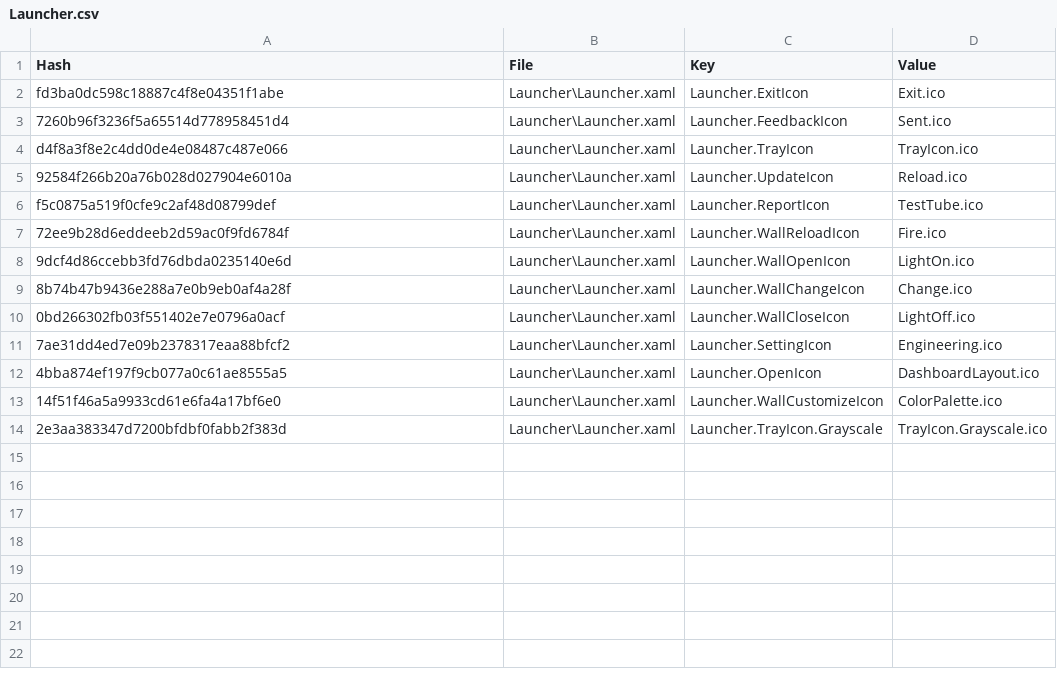
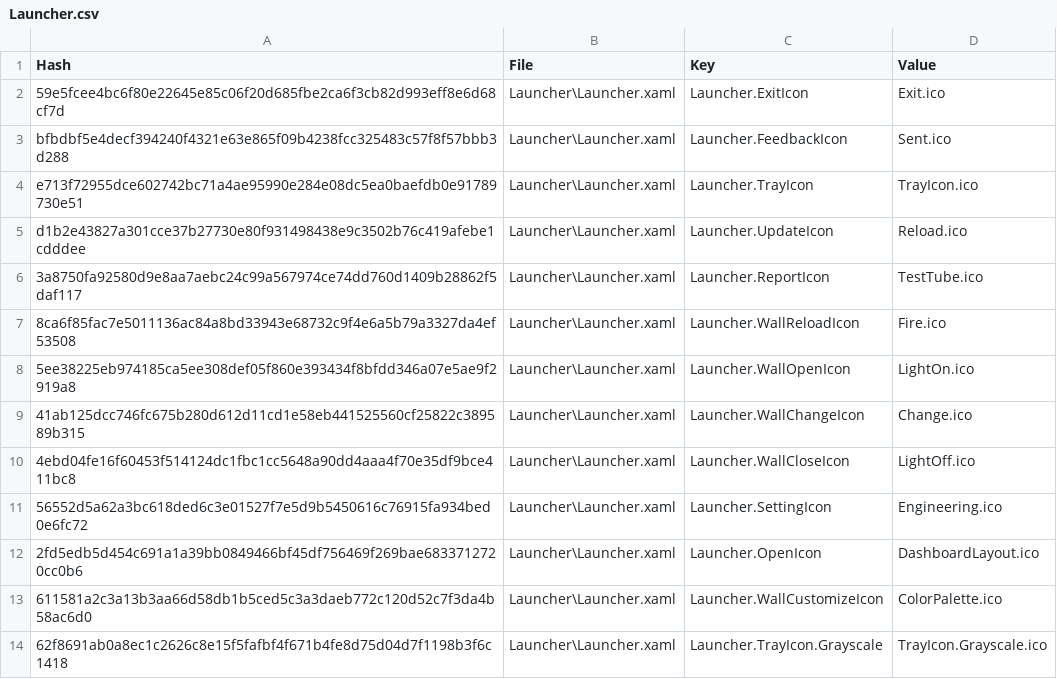
Before and after one commit to SassMaate/Wallpaper, a CSV file: .localize/Launcher.csv, drawn as a sheet.

```diff
--- a/.localize/Launcher.csv
+++ b/.localize/Launcher.csv
@@ -1,14 +1,14 @@
 Hash,File,Key,Value
-fd3ba0dc598c18887c4f8e04351f1abe,Launcher\Launcher.xaml,Launcher.ExitIcon,Exit.ico
-7260b96f3236f5a65514d778958451d4,Launcher\Launcher.xaml,Launcher.FeedbackIcon,Sent.ico
-d4f8a3f8e2c4dd0de4e08487c487e066,Launcher\Launcher.xaml,Launcher.TrayIcon,TrayIcon.ico
-92584f266b20a76b028d027904e6010a,Launcher\Launcher.xaml,Launcher.UpdateIcon,Reload.ico
-f5c0875a519f0cfe9c2af48d08799def,Launcher\Launcher.xaml,Launcher.ReportIcon,TestTube.ico
-72ee9b28d6eddeeb2d59ac0f9fd6784f,Launcher\Launcher.xaml,Launcher.WallReloadIcon,Fire.ico
-9dcf4d86ccebb3fd76dbda0235140e6d,Launcher\Launcher.xaml,Launcher.WallOpenIcon,LightOn.ico
-8b74b47b9436e288a7e0b9eb0af4a28f,Launcher\Launcher.xaml,Launcher.WallChangeIcon,Change.ico
-0bd266302fb03f551402e7e0796a0acf,Launcher\Launcher.xaml,Launcher.WallCloseIcon,LightOff.ico
-7ae31dd4ed7e09b2378317eaa88bfcf2,Launcher\Launcher.xaml,Launcher.SettingIcon,Engineering.ico
-4bba874ef197f9cb077a0c61ae8555a5,Launcher\Launcher.xaml,Launcher.OpenIcon,DashboardLayout.ico
-14f51f46a5a9933cd61e6fa4a17bf6e0,Launcher\Launcher.xaml,Launcher.WallCustomizeIcon,ColorPalette.ico
-2e3aa383347d7200bfdbf0fabb2f383d,Launcher\Launcher.xaml,Launcher.TrayIcon.Grayscale,TrayIcon.Grayscale.ico
+59e5fcee4bc6f80e22645e85c06f20d685fbe2ca6f3cb82d993eff8e6d68cf7d,Launcher\Launcher.xaml,Launcher.ExitIcon,Exit.ico
+bfbdbf5e4decf394240f4321e63e865f09b4238fcc325483c57f8f57bbb3d288,Launcher\Launcher.xaml,Launcher.FeedbackIcon,Sent.ico
+e713f72955dce602742bc71a4ae95990e284e08dc5ea0baefdb0e91789730e51,Launcher\Launcher.xaml,Launcher.TrayIcon,TrayIcon.ico
+d1b2e43827a301cce37b27730e80f931498438e9c3502b76c419afebe1cdddee,Launcher\Launcher.xaml,Launcher.UpdateIcon,Reload.ico
+3a8750fa92580d9e8aa7aebc24c99a567974ce74dd760d1409b28862f5daf117,Launcher\Launcher.xaml,Launcher.ReportIcon,TestTube.ico
+8ca6f85fac7e5011136ac84a8bd33943e68732c9f4e6a5b79a3327da4ef53508,Launcher\Launcher.xaml,Launcher.WallReloadIcon,Fire.ico
+5ee38225eb974185ca5ee308def05f860e393434f8bfdd346a07e5ae9f2919a8,Launcher\Launcher.xaml,Launcher.WallOpenIcon,LightOn.ico
+41ab125dcc746fc675b280d612d11cd1e58eb441525560cf25822c389589b315,Launcher\Launcher.xaml,Launcher.WallChangeIcon,Change.ico
+4ebd04fe16f60453f514124dc1fbc1cc5648a90dd4aaa4f70e35df9bce411bc8,Launcher\Launcher.xaml,Launcher.WallCloseIcon,LightOff.ico
+56552d5a62a3bc618ded6c3e01527f7e5d9b5450616c76915fa934bed0e6fc72,Launcher\Launcher.xaml,Launcher.SettingIcon,Engineering.ico
+2fd5edb5d454c691a1a39bb0849466bf45df756469f269bae6833712720cc0b6,Launcher\Launcher.xaml,Launcher.OpenIcon,DashboardLayout.ico
+611581a2c3a13b3aa66d58db1b5ced5c3a3daeb772c120d52c7f3da4b58ac6d0,Launcher\Launcher.xaml,Launcher.WallCustomizeIcon,ColorPalette.ico
+62f8691ab0a8ec1c2626c8e15f5fafbf4f671b4fe8d75d04d7f1198b3f6c1418,Launcher\Launcher.xaml,Launcher.TrayIcon.Grayscale,TrayIcon.Grayscale.ico
```
Also changed, not shown: .localize/Locale.csv, .localize/POEditor/AR.csv, 50 other files.
